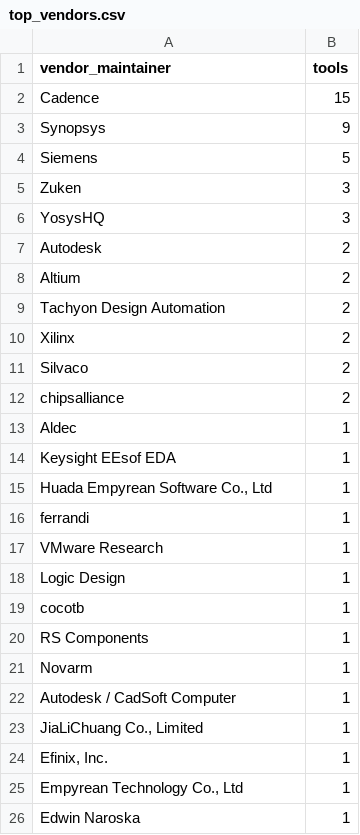
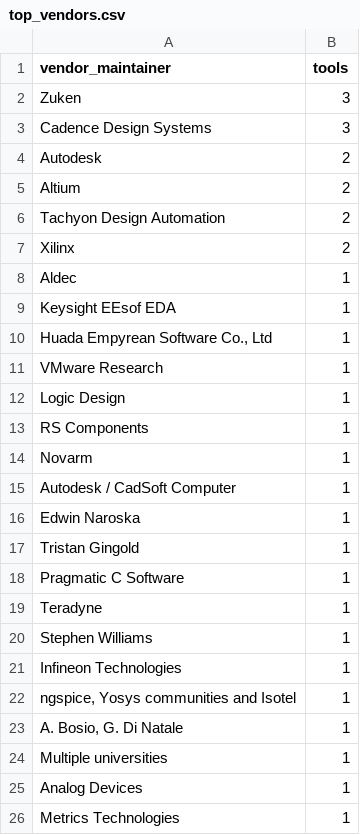
Before and after one commit to pavankumar1921/Global-EDA-Tools-Explorer, a CSV file: outputs/top_vendors.csv, drawn as a sheet.

```diff
--- a/outputs/top_vendors.csv
+++ b/outputs/top_vendors.csv
@@ -1,7 +1,4 @@
 vendor_maintainer,tools
-Cadence,15
-Synopsys,9
-Siemens,5
 Zuken,3
-YosysHQ,3
+Cadence Design Systems,3
 Autodesk,2
@@ -10,4 +7,2 @@ Tachyon Design Automation,2
 Xilinx,2
-Silvaco,2
-chipsalliance,2
 Aldec,1
@@ -15,6 +10,4 @@ Keysight EEsof EDA,1
 "Huada Empyrean Software Co., Ltd",1
-ferrandi,1
 VMware Research,1
 Logic Design,1
-cocotb,1
 RS Components,1
@@ -22,5 +15,12 @@ Novarm,1
 Autodesk / CadSoft Computer,1
-"JiaLiChuang Co., Limited",1
-"Efinix, Inc.",1
-"Empyrean Technology Co., Ltd",1
 Edwin Naroska,1
+Tristan Gingold,1
+Pragmatic C Software,1
+Teradyne,1
+Stephen Williams,1
+Infineon Technologies,1
+"ngspice, Yosys communities and Isotel",1
+"A. Bosio, G. Di Natale",1
+Multiple universities,1
+Analog Devices,1
+Metrics Technologies,1
```
Also changed, not shown: outputs/data_completeness.csv, outputs/tools_by_category.csv, 35 other files.
